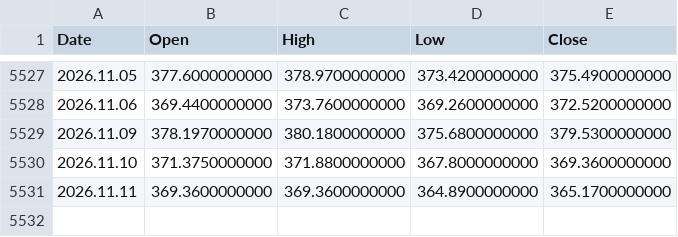
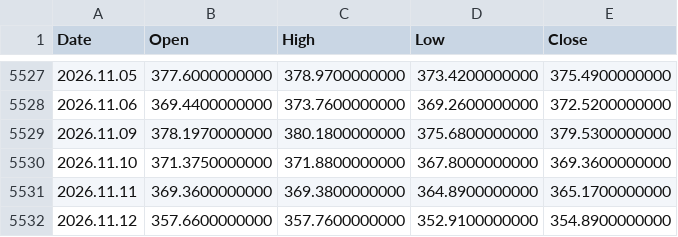
Before and after one commit to njh7799/investment, a CSV file: assets/GLD.csv, drawn as a sheet; only a part is shown, gaps mark what is left out.

```diff
--- a/assets/GLD.csv
+++ b/assets/GLD.csv
@@ -5530,2 +5530,3 @@ Date,Open,High,Low,Close
 2026.11.10,371.3750000000,371.8800000000,367.8000000000,369.3600000000
-2026.11.11,369.3600000000,369.3600000000,364.8900000000,365.1700000000
+2026.11.11,369.3600000000,369.3800000000,364.8900000000,365.1700000000
+2026.11.12,357.6600000000,357.7600000000,352.9100000000,354.8900000000
```
Also changed, not shown: assets/EFA.csv, assets/IWM.csv, 19 other files.
